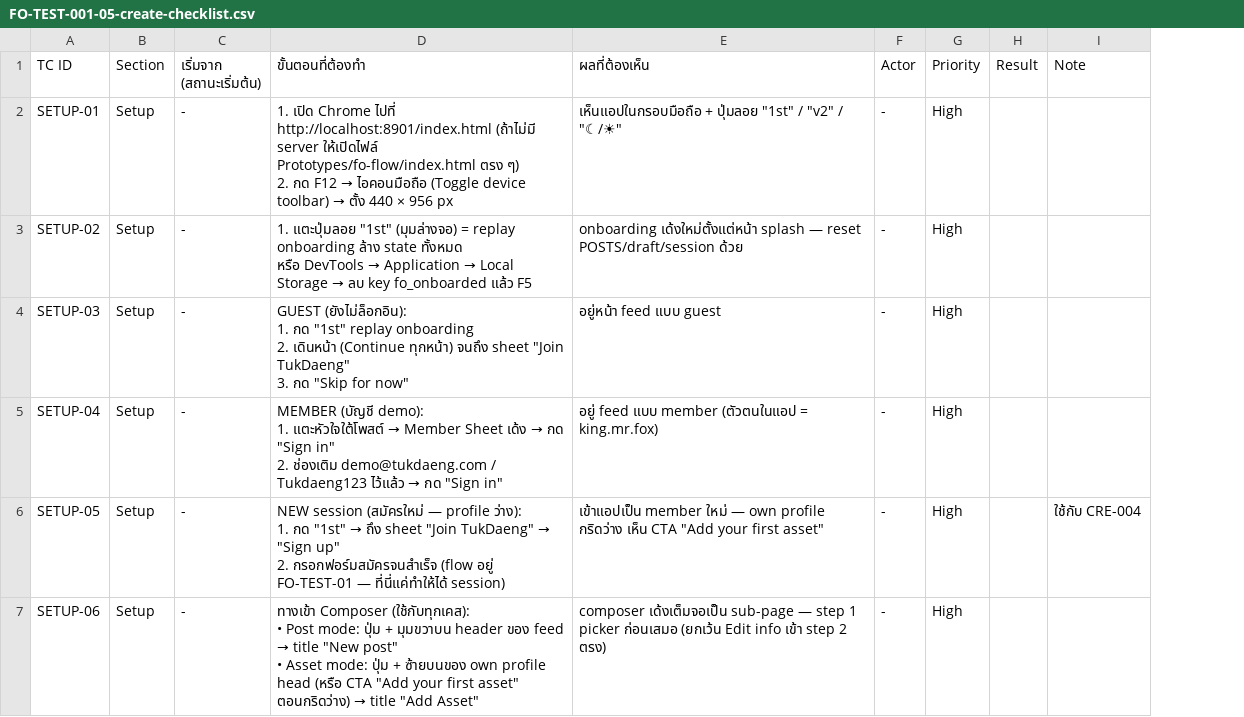
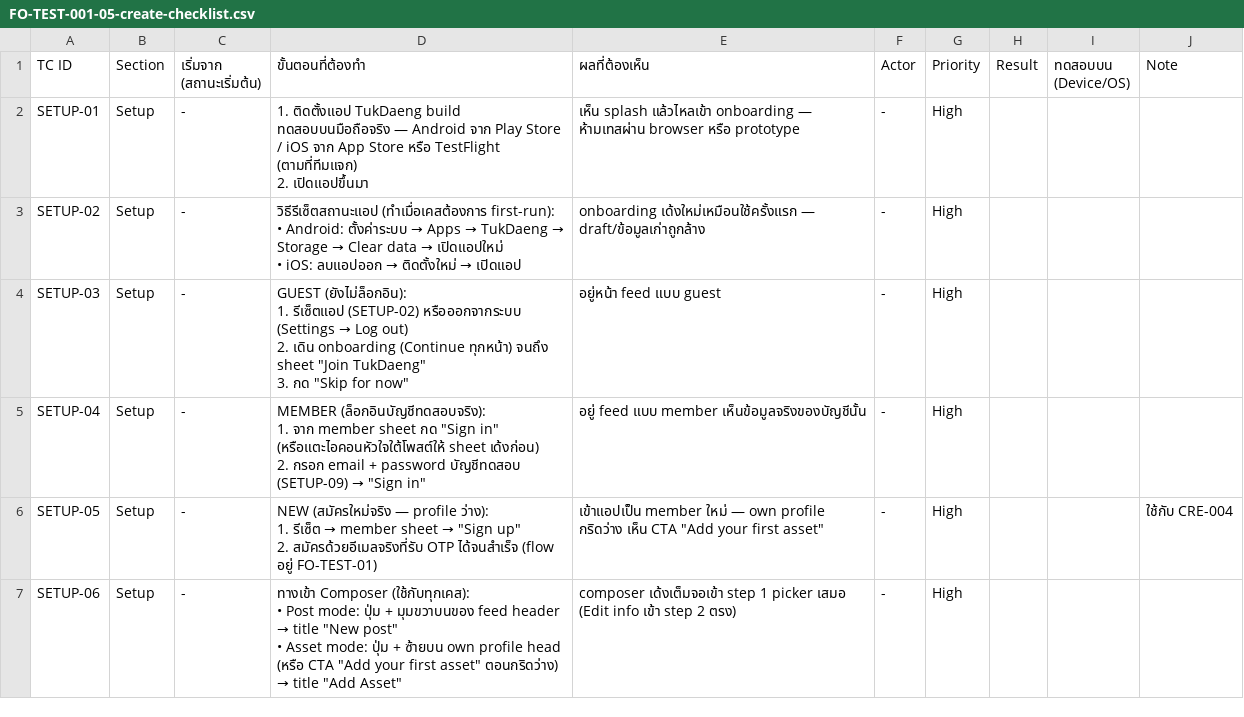
Before and after one commit to kultida-t/TukDaeng, a CSV file: deliverables/FO-TEST-001-05-create-checklist.csv, drawn as a sheet; only a part is shown; ↵ is a line break in a cell; the diff covers the shown part only; the diff names each change by its address in the sheet, - before the commit and + after, or states it on an @@ line.

```diff
--- a/deliverables/FO-TEST-001-05-create-checklist.csv
+++ b/deliverables/FO-TEST-001-05-create-checklist.csv
+column I (ทดสอบบน (Device/OS)), empty
@@ D2 (ขั้นตอนที่ต้องทำ): 1. เปิด Chrome ไปที่ http://localhost:8901/index.html (ถ้าไม่มี server ให้เปิดไฟล์ Prototypes/fo-flow/index.html ตรง ๆ) ↵ 2. กด F12 → ไอคอนมือถือ (Toggle device toolbar) → ตั้ง 440 × 956 px → 1. ติดตั้งแอป TukDaeng build ทดสอบบนมือถือจริง — Android จาก Play Store / iOS จาก App Store หรือ TestFlight (ตามที่ทีมแจก) ↵ 2. เปิดแอปขึ้นมา @@
-E2 (ผลที่ต้องเห็น): เห็นแอปในกรอบมือถือ + ปุ่มลอย "1st" / "v2" / "☾/☀"
+E2 (ผลที่ต้องเห็น): เห็น splash แล้วไหลเข้า onboarding — ห้ามเทสผ่าน browser หรือ prototype
@@ D3 (ขั้นตอนที่ต้องทำ): 1. แตะปุ่มลอย "1st" (มุมล่างจอ) = replay onboarding ล้าง state ทั้งหมด ↵ หรือ DevTools → Application → Local Storage → ลบ key fo_onboarded แล้ว F5 → วิธีรีเซ็ตสถานะแอป (ทำเมื่อเคสต้องการ first-run): ↵ • Android: ตั้งค่าระบบ → Apps → TukDaeng → Storage → Clear data → เปิดแอปใหม่ ↵ • iOS: ลบแอปออก → ติดตั้งใหม่ → เปิดแอป @@
-E3 (ผลที่ต้องเห็น): onboarding เด้งใหม่ตั้งแต่หน้า splash — reset POSTS/draft/session ด้วย
+E3 (ผลที่ต้องเห็น): onboarding เด้งใหม่เหมือนใช้ครั้งแรก — draft/ข้อมูลเก่าถูกล้าง
@@ D4 (ขั้นตอนที่ต้องทำ): …(ยังไม่ล็อกอิน): ↵ 1. กด "1st" replay onboarding ↵ 2. เดินหน้า (Continue ทุกหน้า)… → …(ยังไม่ล็อกอิน): ↵ 1. รีเซ็ตแอป (SETUP-02) หรือออกจากระบบ (Settings → Log out) ↵ 2. เดิน onboarding (Continue ทุกหน้า)… @@
@@ D5 (ขั้นตอนที่ต้องทำ): MEMBER (บัญชี demo): ↵ 1. แตะหัวใจใต้โพสต์ → Member Sheet เด้ง → กด "Sign in" ↵ 2. ช่องเติม demo@tukdaeng.com / Tukdaeng123 ไว้แล้ว → กด "Sign in" → MEMBER (ล็อกอินบัญชีทดสอบจริง): ↵ 1. จาก member sheet กด "Sign in" (หรือแตะไอคอนหัวใจใต้โพสต์ให้ sheet เด้งก่อน) ↵ 2. กรอก email + password บัญชีทดสอบ (SETUP-09) → "Sign in" @@
-E5 (ผลที่ต้องเห็น): …แบบ member (ตัวตนในแอป = king.mr.fox)
+E5 (ผลที่ต้องเห็น): …แบบ member เห็นข้อมูลจริงของบัญชีนั้น
@@ D6 (ขั้นตอนที่ต้องทำ): NEW session (สมัครใหม่ — profile ว่าง): ↵ 1. กด "1st" → ถึง sheet "Join TukDaeng" → "Sign up" ↵ 2. กรอกฟอร์มสมัครจนสำเร็จ (flow อยู่ FO-TEST-01 — ที่นี่แค่ทำให้ได้ session) → NEW (สมัครใหม่จริง — profile ว่าง): ↵ 1. รีเซ็ต → member sheet → "Sign up" ↵ 2. สมัครด้วยอีเมลจริงที่รับ OTP ได้จนสำเร็จ (flow อยู่ FO-TEST-01) @@
@@ D7 (ขั้นตอนที่ต้องทำ): …ปุ่ม + มุมขวาบน header ของ feed → title "New post" ↵ • Asset mode: ปุ่ม + ซ้ายบนของ own profile… → …ปุ่ม + มุมขวาบนของ feed header → title "New post" ↵ • Asset mode: ปุ่ม + ซ้ายบน own profile… @@
-E7 (ผลที่ต้องเห็น): composer เด้งเต็มจอเป็น sub-page — step 1 picker ก่อนเสมอ (ยกเว้น Edit info เข้า…
+E7 (ผลที่ต้องเห็น): composer เด้งเต็มจอเข้า step 1 picker เสมอ (Edit info เข้า…
```
Also changed, not shown: 140 edited cells elsewhere in this file, deliverables/FO-TEST-001-01-auth-checklist.csv, deliverables/FO-TEST-001-02-shell-checklist.csv, 18 other files.
